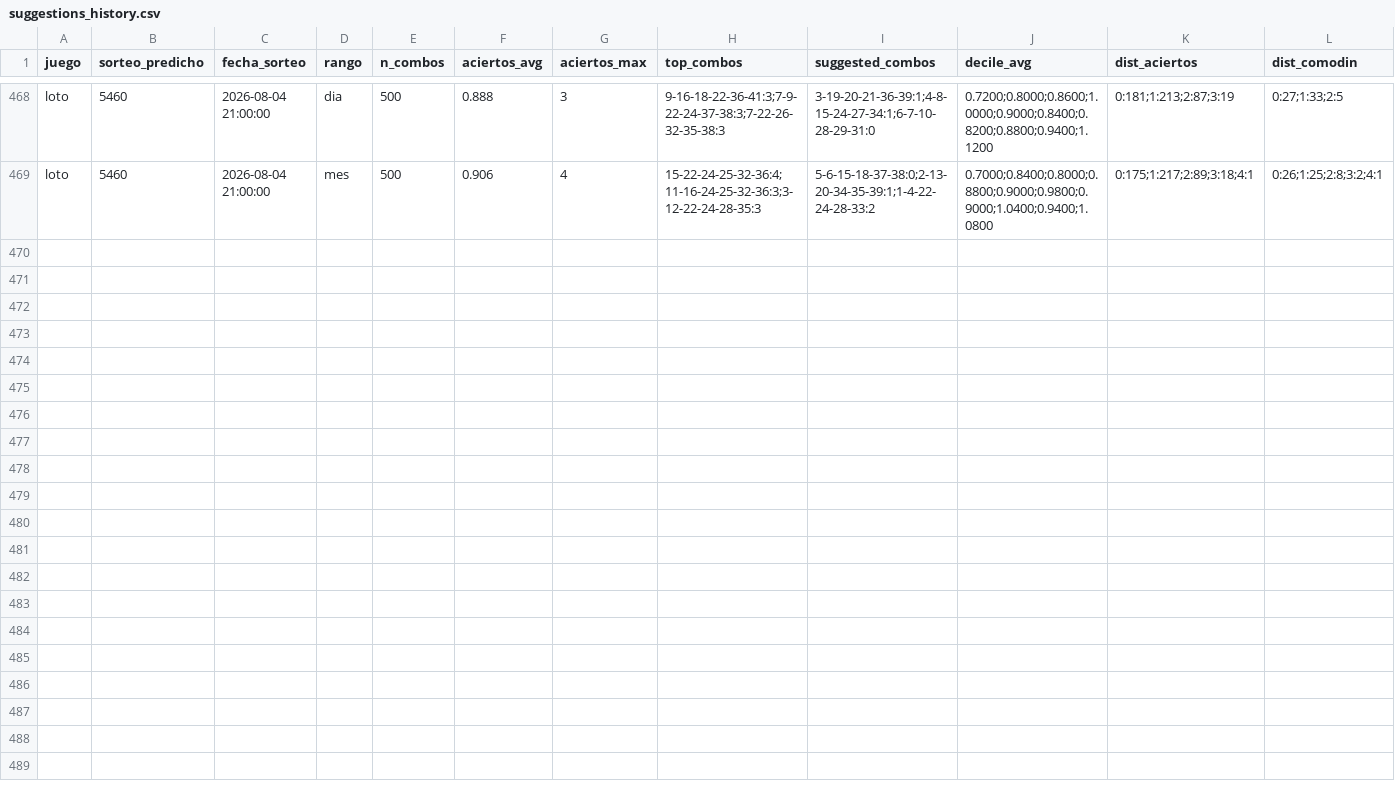
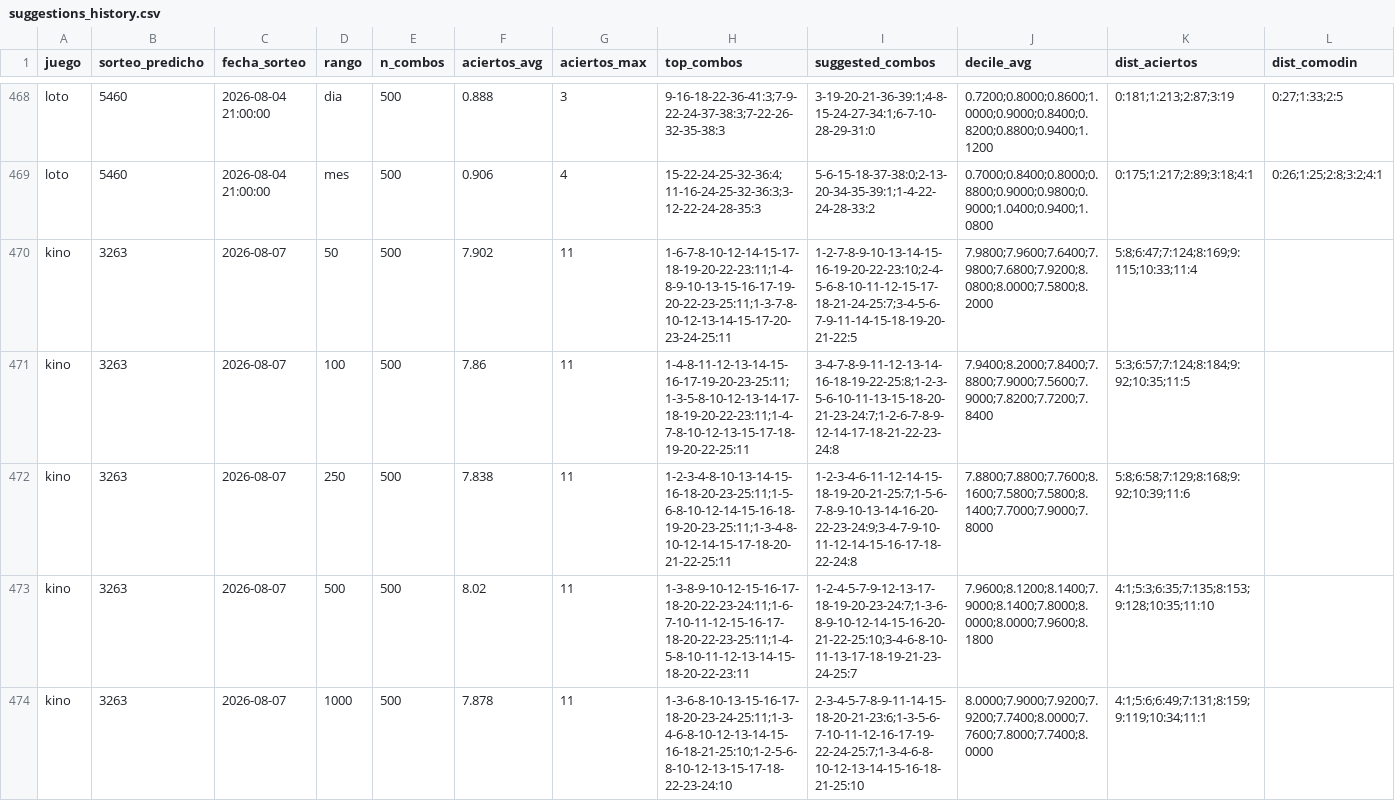
Before and after one commit to GaboAzorin/kin-lo, a CSV file: data/suggestions_history.csv, drawn as a sheet; only a part is shown, gaps mark what is left out; the diff covers the shown part only; the diff names each change by its address in the sheet, - before the commit and + after, or states it on an @@ line.

```diff
--- a/data/suggestions_history.csv
+++ b/data/suggestions_history.csv
+row 470: kino | 3263 | 2026-08-07 | 50 | 500 | 7.902 | 11 | 1-6-7-8-10-12-14-15-17-18-19-20-22-23:11;1-4-8-9-10-13-15-16-17-19-20-22-23-25:11;1-3-7-8-10-12-13-14-15-17-20-23-24-25:11 | 1-2-7-8-9-10-13-14-15-16-19-20-22-23:10;2-4-5-6-8-10-11-12-15-17-18-21-24-25:7;3-4-5-6-7-9-11-14-15-18-19-20-21-22:5 | 7.9800;7.9600;7.6400;7.9800;7.6800;7.9200;8.0800;8.0000;7.5800;8.2000 | 5:8;6:47;7:124;8:169;9:115;10:33;11:4
+row 471: kino | 3263 | 2026-08-07 | 100 | 500 | 7.86 | 11 | 1-4-8-11-12-13-14-15-16-17-19-20-23-25:11;1-3-5-8-10-12-13-14-17-18-19-20-22-23:11;1-4-7-8-10-12-13-15-17-18-19-20-22-25:11 | 3-4-7-8-9-11-12-13-14-16-18-19-22-25:8;1-2-3-5-6-10-11-13-15-18-20-21-23-24:7;1-2-6-7-8-9-12-14-17-18-21-22-23-24:8 | 7.9400;8.2000;7.8400;7.8800;7.9000;7.5600;7.9000;7.8200;7.7200;7.8400 | 5:3;6:57;7:124;8:184;9:92;10:35;11:5
+row 472: kino | 3263 | 2026-08-07 | 250 | 500 | 7.838 | 11 | 1-2-3-4-8-10-13-14-15-16-18-20-23-25:11;1-5-6-8-10-12-14-15-16-18-19-20-23-25:11;1-3-4-8-10-12-14-15-17-18-20-21-22-25:11 | 1-2-3-4-6-11-12-14-15-18-19-20-21-25:7;1-5-6-7-8-9-10-13-14-16-20-22-23-24:9;3-4-7-9-10-11-12-14-15-16-17-18-22-24:8 | 7.8800;7.8800;7.7600;8.1600;7.5800;7.5800;8.1400;7.7000;7.9000;7.8000 | 5:8;6:58;7:129;8:168;9:92;10:39;11:6
+row 473: kino | 3263 | 2026-08-07 | 500 | 500 | 8.02 | 11 | 1-3-8-9-10-12-15-16-17-18-20-22-23-24:11;1-6-7-10-11-12-15-16-17-18-20-22-23-25:11;1-4-5-8-10-11-12-13-14-15-18-20-22-23:11 | 1-2-4-5-7-9-12-13-17-18-19-20-23-24:7;1-3-6-8-9-10-12-14-15-16-20-21-22-25:10;3-4-6-8-10-11-13-17-18-19-21-23-24-25:7 | 7.9600;8.1200;8.1400;7.9000;8.1400;7.8000;8.0000;8.0000;7.9600;8.1800 | 4:1;5:3;6:35;7:135;8:153;9:128;10:35;11:10
+row 474: kino | 3263 | 2026-08-07 | 1000 | 500 | 7.878 | 11 | 1-3-6-8-10-13-15-16-17-18-20-23-24-25:11;1-3-4-6-8-10-12-13-14-15-16-18-21-25:10;1-2-5-6-8-10-12-13-15-17-18-22-23-24:10 | 2-3-4-5-7-8-9-11-14-15-18-20-21-23:6;1-3-5-6-7-10-11-12-16-17-19-22-24-25:7;1-3-4-6-8-10-12-13-14-15-16-18-21-25:10 | 8.0000;7.9000;7.9200;7.9200;7.7400;8.0000;7.7600;7.8000;7.7400;8.0000 | 4:1;5:6;6:49;7:131;8:159;9:119;10:34;11:1
```
Also changed, not shown: 4 added rows elsewhere in this file, data/loteria_historial.csv, 7 other files.
